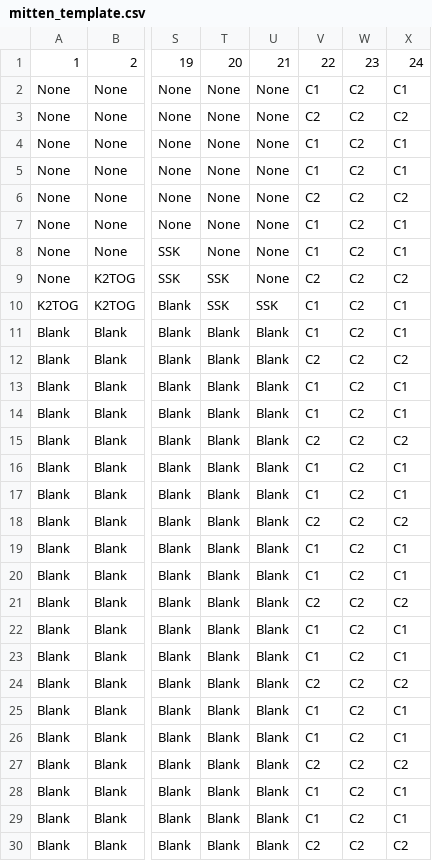
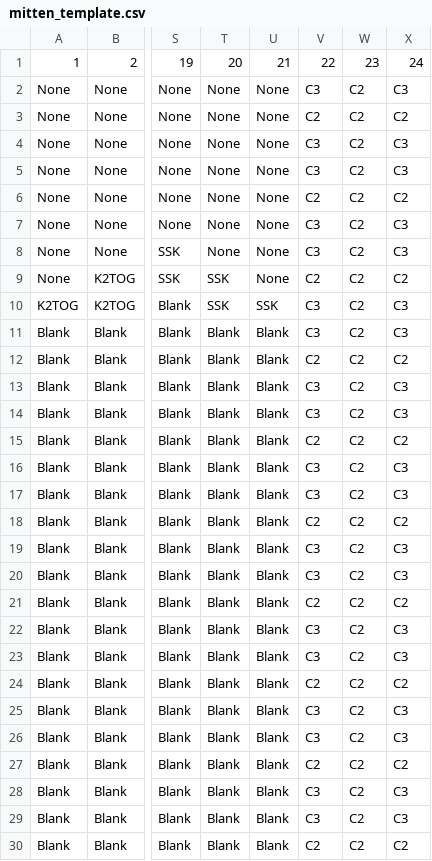
Before and after one commit to LaurieLBaker/coded-mittens, a CSV file: template/mitten_template.csv, drawn as a sheet; only a part is shown, gaps mark what is left out; the diff covers the shown part only; the diff names each change by its address in the sheet, - before the commit and + after, or states it on an @@ line.

Commit message:
Update mitten colour-scheme

```diff
--- a/template/mitten_template.csv
+++ b/template/mitten_template.csv
-V2: C1
+V2: C3
-X2: C1
+X2: C3
-V4:V5: C1
+V4:V5: C3
-X4:X5: C1
+X4:X5: C3
-V7:V8: C1
+V7:V8: C3
-X7:X8: C1
+X7:X8: C3
-V10:V11: C1
+V10:V11: C3
-X10:X11: C1
+X10:X11: C3
-V13:V14: C1
+V13:V14: C3
-X13:X14: C1
+X13:X14: C3
-V16:V17: C1
+V16:V17: C3
-X16:X17: C1
+X16:X17: C3
-V19:V20: C1
+V19:V20: C3
-X19:X20: C1
+X19:X20: C3
-V22:V23: C1
+V22:V23: C3
-X22:X23: C1
+X22:X23: C3
-V25:V26: C1
+V25:V26: C3
-X25:X26: C1
+X25:X26: C3
-V28:V29: C1
+V28:V29: C3
-X28:X29: C1
+X28:X29: C3
```
Also changed, not shown: 30 edited cells elsewhere in this file, 1 other file.
